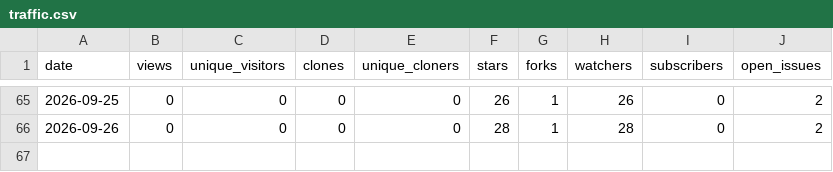
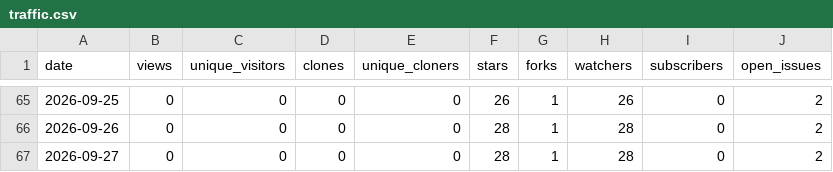
Before and after one commit to Resetnak/OpenStars, a CSV file: data/Resetnak/cooldeck/traffic.csv, drawn as a sheet; only a part is shown, gaps mark what is left out; the diff names each change by its address in the sheet, - before the commit and + after, or states it on an @@ line.

```diff
--- a/data/Resetnak/cooldeck/traffic.csv
+++ b/data/Resetnak/cooldeck/traffic.csv
+row 67: 2026-09-27 | 0 | 0 | 0 | 0 | 28 | 1 | 28 | 0 | 2
```
Also changed, not shown: data/Resetnak/MakeView/traffic.csv, data/Resetnak/OpenStars/traffic.csv, 15 other files.
